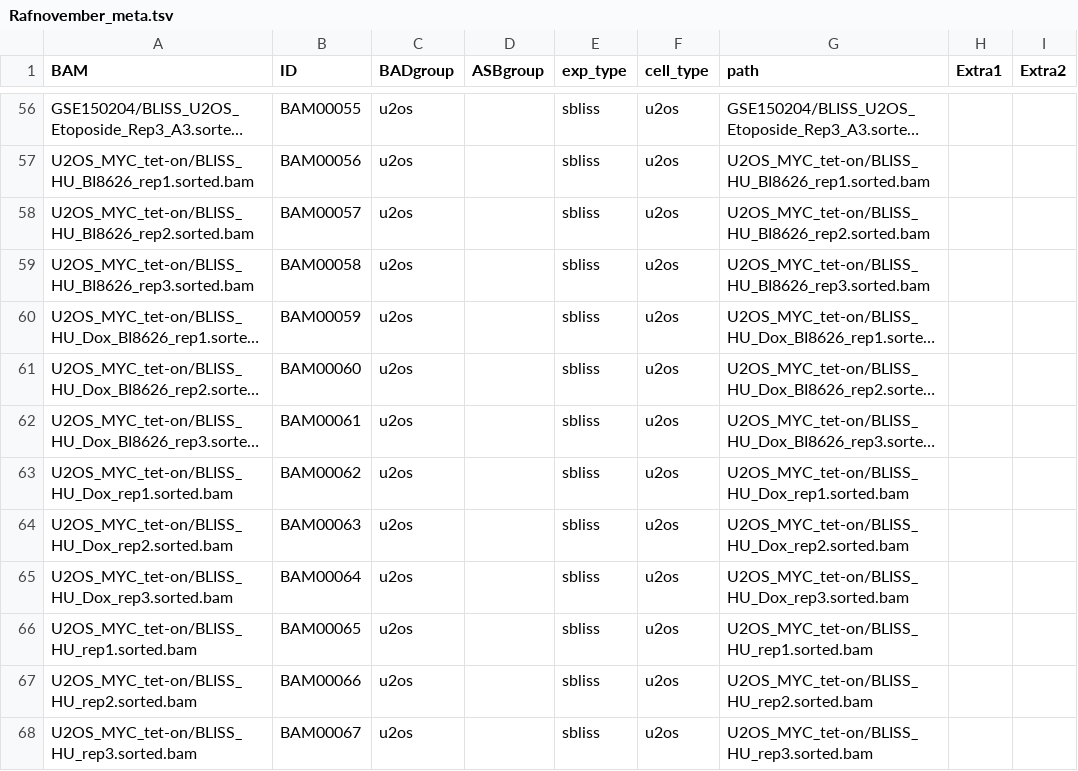
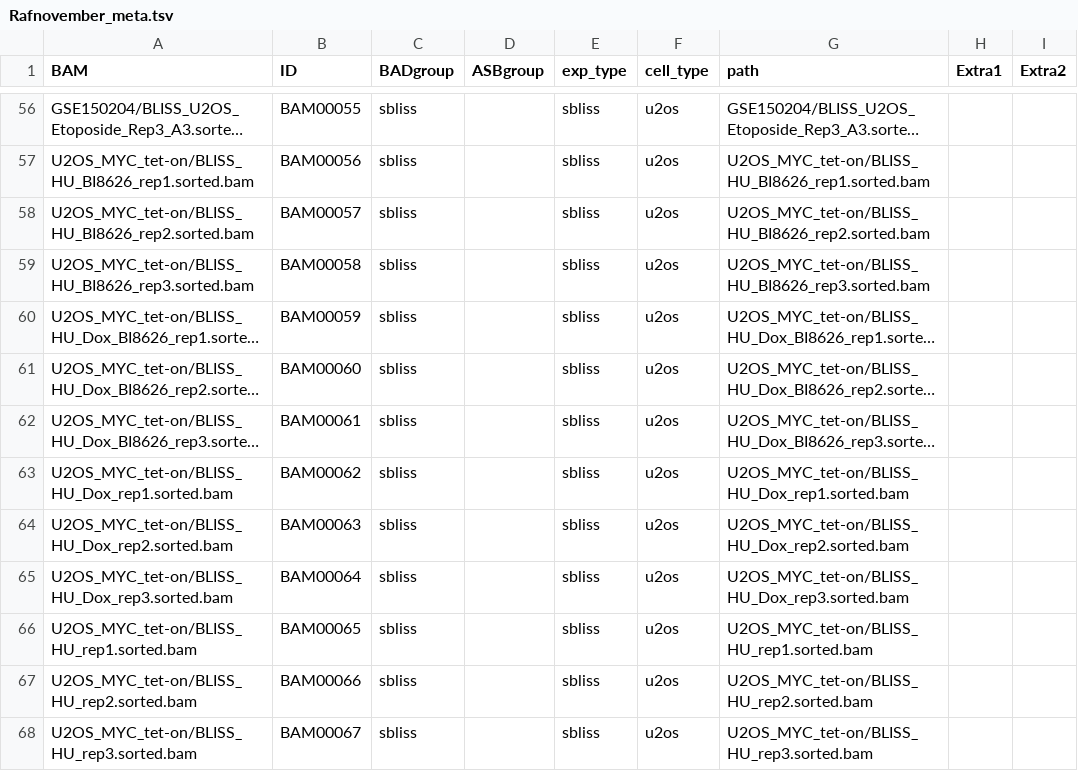
Before and after one commit to Aryunaa/viadastra, a TSV file: metas/Rafnovember_meta.tsv, drawn as a sheet; only a part is shown, gaps mark what is left out; long unchanged cells end in …; the diff covers the shown part only; the diff names each change by its address in the sheet, - before the commit and + after, or states it on an @@ line.

```diff
--- a/metas/Rafnovember_meta.tsv
+++ b/metas/Rafnovember_meta.tsv
-C56:C68 (BADgroup): u2os
+C56:C68 (BADgroup): sbliss
```
Also changed, not shown: 54 edited cells elsewhere in this file.
